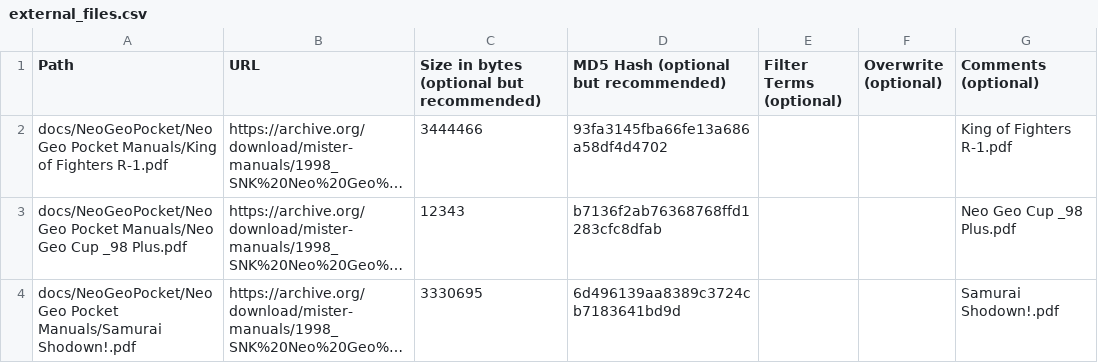
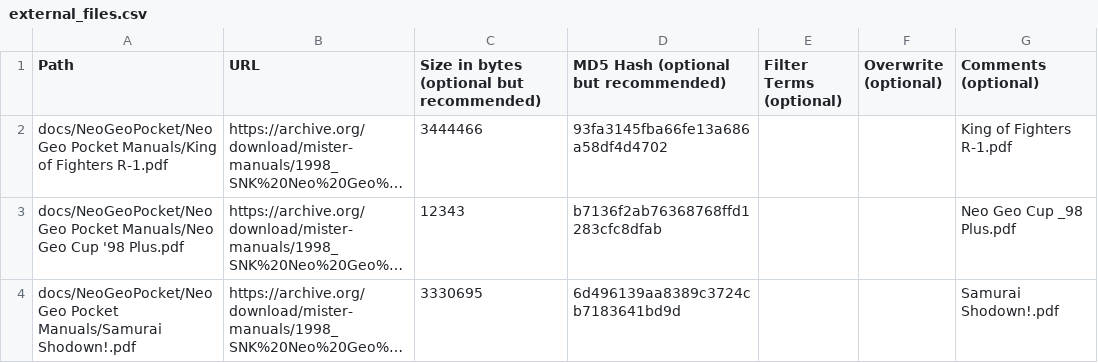
Before and after one commit to ajgowans/manualsdb-ngp, a CSV file: external_files.csv, drawn as a sheet; long unchanged cells end in …; the diff names each change by its address in the sheet, - before the commit and + after, or states it on an @@ line.

Commit message:
Update external_files.csv

```diff
--- a/external_files.csv
+++ b/external_files.csv
-A3 (Path): …Geo Cup _98 Plus.pdf
+A3 (Path): …Geo Cup '98 Plus.pdf
```
